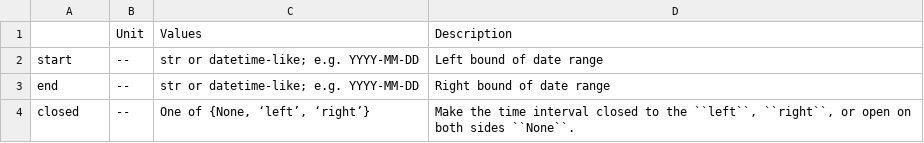
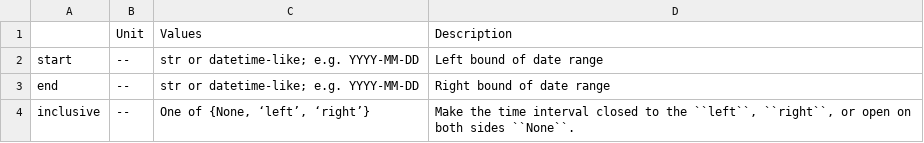
Before and after one commit to PyPSA/pypsa-eur, a CSV file: doc/configtables/snapshots.csv, drawn as a sheet.

Commit message:
config: replace `closed` with `inclusive` in snapshot creation

```diff
--- a/doc/configtables/snapshots.csv
+++ b/doc/configtables/snapshots.csv
@@ -3,2 +3,2 @@ start,--,"str or datetime-like; e.g. YYYY-MM-DD","Left bound of date range"
 end,--,"str or datetime-like; e.g. YYYY-MM-DD","Right bound of date range"
-closed,--,"One of {None, ‘left’, ‘right’}","Make the time interval closed to the ``left``, ``right``, or open on both sides ``None``."
+inclusive,--,"One of {None, ‘left’, ‘right’}","Make the time interval closed to the ``left``, ``right``, or open on both sides ``None``."
```
Also changed, not shown: 3 other files.
